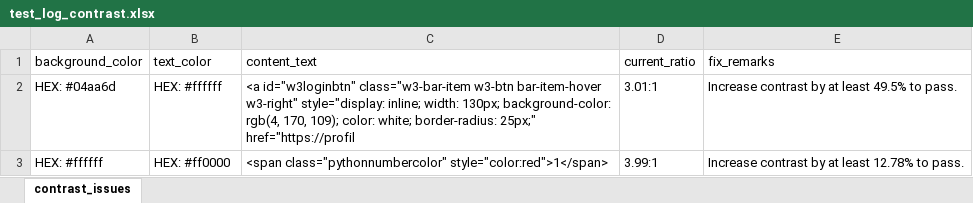
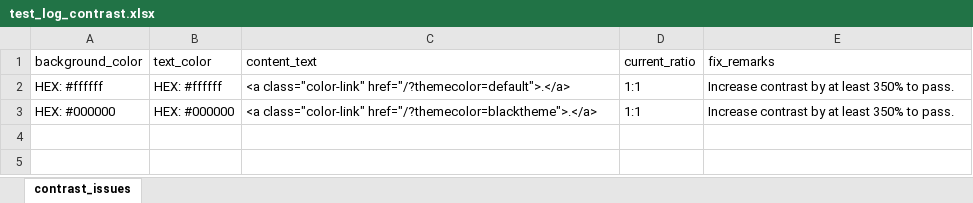
Before and after one commit to aniruddha-stqc/automate_gigw, an Excel workbook: logs/test_log_contrast.xlsx, sheet contrast_issues, drawn as a sheet; values as stored, in another font and other column widths than the file's, no borders; removed rows and columns are numbered as before the commit, all else as after; the diff names each change by its address in the sheet, - before the commit and + after, or states it on an @@ line.

```diff
--- a/logs/test_log_contrast.xlsx (sheet contrast_issues)
+++ b/logs/test_log_contrast.xlsx (sheet contrast_issues)
-row 2: HEX: #04aa6d | HEX: #ffffff | <a id="w3loginbtn" class="w3-bar-item w3-btn bar-item-hover w3-right" style="display: inline; width: 130px; background-color: rgb(4, 170, 109); color: white; border-radius: 25px;" href="https://profil | 3.01:1 | Increase contrast by at least 49.5% to pass.
-B2 (text_color): HEX: #ff0000
+B2 (text_color): HEX: #ffffff
-C2 (content_text): <span class="pythonnumbercolor" style="color:red">1</span>
+C2 (content_text): <a class="color-link" href="/?themecolor=default">.</a>
-D2 (current_ratio): 3.99:1
+D2 (current_ratio): 1:1
-E2 (fix_remarks): Increase contrast by at least 12.78% to pass.
+E2 (fix_remarks): Increase contrast by at least 350% to pass.
+row 3: HEX: #000000 | HEX: #000000 | <a class="color-link" href="/?themecolor=blacktheme">.</a> | 1:1 | Increase contrast by at least 350% to pass.
```
Also changed, not shown: logs/test_log_css.xlsx, logs/test_log_spell.xlsx, 5 other files.
